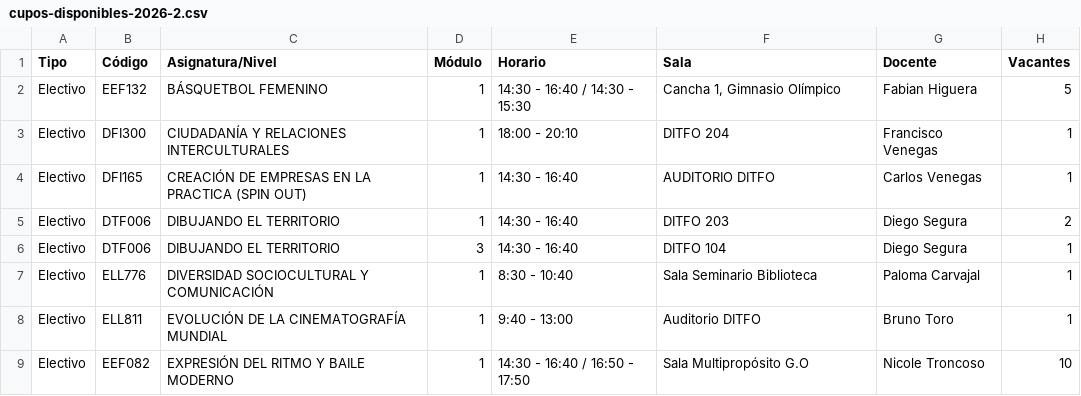
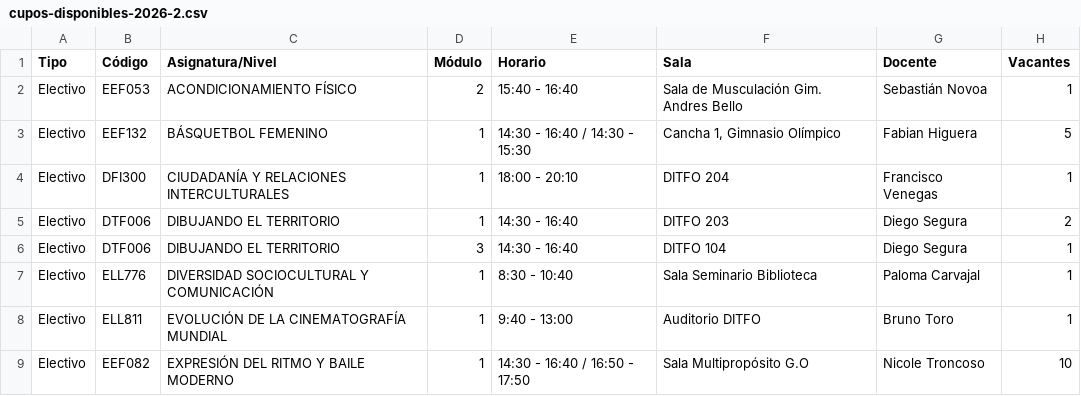
Before and after one commit to felipeopazo-ufro/cupos-ufro, a CSV file: cupos-disponibles-2026-2.csv, drawn as a sheet; only a part is shown.

```diff
--- a/cupos-disponibles-2026-2.csv
+++ b/cupos-disponibles-2026-2.csv
@@ -1,5 +1,5 @@
 "Tipo";"Código";"Asignatura/Nivel";"Módulo";"Horario";"Sala";"Docente";"Vacantes"
+"Electivo";"EEF053";"ACONDICIONAMIENTO FÍSICO";"2";"15:40 - 16:40";"Sala de Musculación Gim. Andres Bello";"Sebastián Novoa";"1"
 "Electivo";"EEF132";"BÁSQUETBOL FEMENINO";"1";"14:30 - 16:40 / 14:30 - 15:30";"Cancha 1, Gimnasio Olímpico";"Fabian Higuera";"5"
 "Electivo";"DFI300";"CIUDADANÍA Y RELACIONES INTERCULTURALES";"1";"18:00 - 20:10";"DITFO 204";"Francisco Venegas";"1"
-"Electivo";"DFI165";"CREACIÓN DE EMPRESAS EN LA PRACTICA (SPIN OUT)";"1";"14:30 - 16:40";"AUDITORIO DITFO";"Carlos Venegas";"1"
 "Electivo";"DTF006";"DIBUJANDO EL TERRITORIO";"1";"14:30 - 16:40";"DITFO 203";"Diego Segura";"2"
```
Also changed, not shown: 1 other file.
